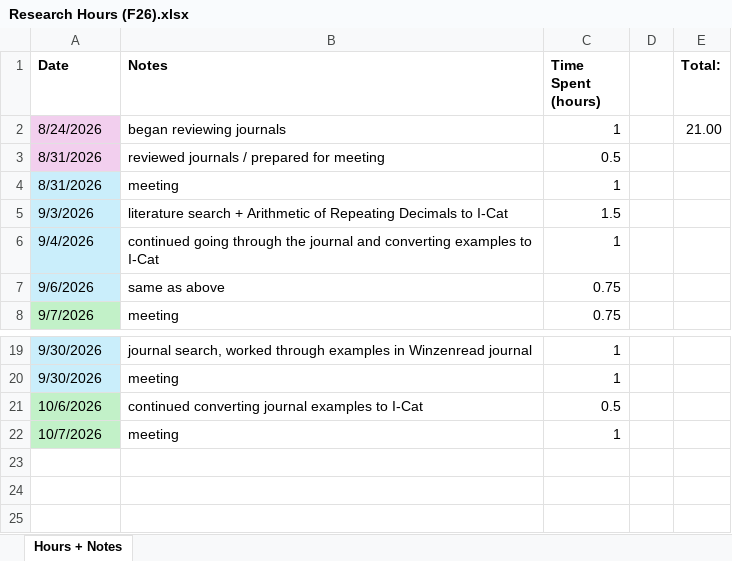
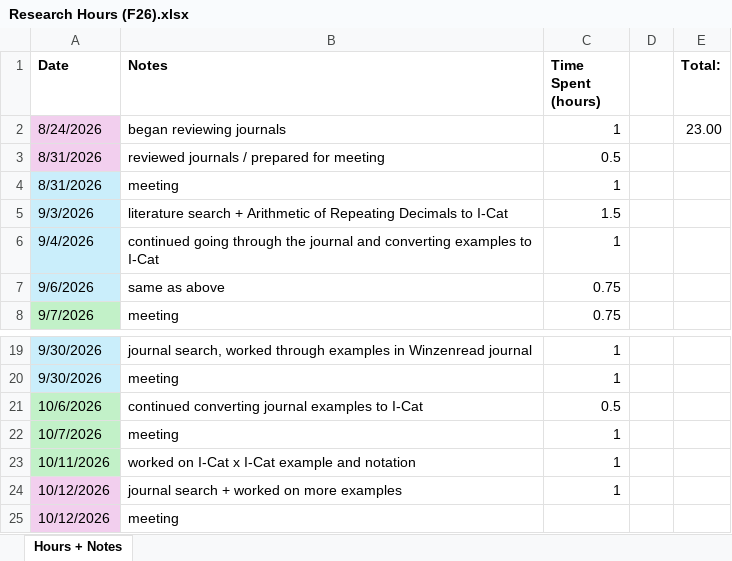
Before and after one commit to sessieresearchatsau/SSS-Experiments, an Excel workbook: AT/Research Hours (F26).xlsx, sheet Hours + Notes, drawn as a sheet; only a part is shown, gaps mark what is left out; values as stored, in another font and other column widths than the file's, no borders; the diff names each change by its address in the sheet, - before the commit and + after, or states it on an @@ line.

```diff
--- a/AT/Research Hours (F26).xlsx (sheet Hours + Notes)
+++ b/AT/Research Hours (F26).xlsx (sheet Hours + Notes)
-E2 (Total:): 21.00
+E2 (Total:): 23.00
+row 23: 10/11/2026 | worked on I-Cat x I-Cat example and notation | 1
+row 24: 10/12/2026 | journal search + worked on more examples | 1
+row 25: 10/12/2026 | meeting
```
Also changed, not shown: 1 other file.
